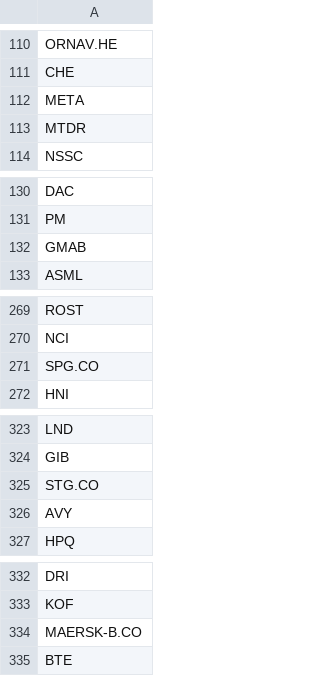
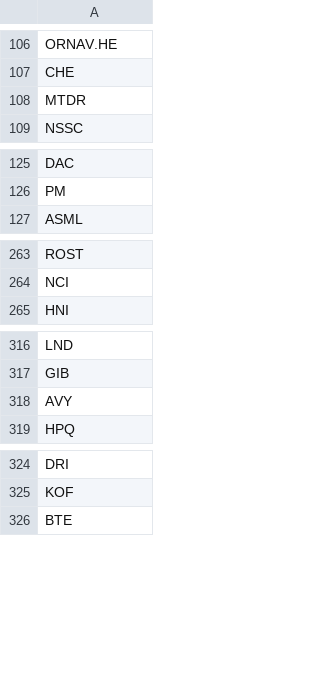
Before and after one commit to P1N60/stock_predictor, a CSV file: data/tickers/model_filtered_tickers.csv (was data/tickers/filtered_tickers.csv), drawn as a sheet; only a part is shown, gaps mark what is left out; the diff covers the shown part only; the diff names each change by its address in the sheet, - before the commit and + after, or states it on an @@ line.

```diff
--- a/data/tickers/filtered_tickers.csv
+++ b/data/tickers/model_filtered_tickers.csv
-row 112: META
-row 132: GMAB
-row 271: SPG.CO
-row 325: STG.CO
-row 334: MAERSK-B.CO
```
Also changed, not shown: 29 removed rows elsewhere in this file, data/screener_results/screener_results.csv, 4 other files.
